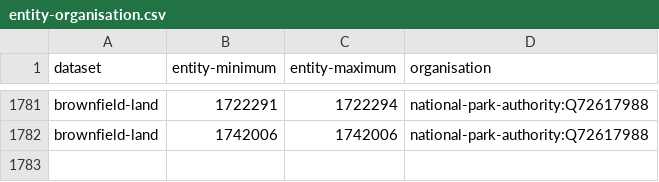
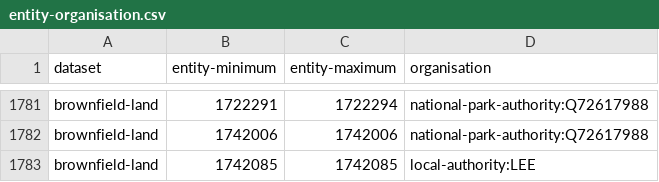
Before and after one commit to digital-land/config, a CSV file: pipeline/brownfield-land/entity-organisation.csv, drawn as a sheet; only a part is shown, gaps mark what is left out.

```diff
--- a/pipeline/brownfield-land/entity-organisation.csv
+++ b/pipeline/brownfield-land/entity-organisation.csv
@@ -1782 +1782,2 @@ brownfield-land,1722291,1722294,national-park-authority:Q72617988
 brownfield-land,1742006,1742006,national-park-authority:Q72617988
+brownfield-land,1742085,1742085,local-authority:LEE
```
Also changed, not shown: 1 other file.
